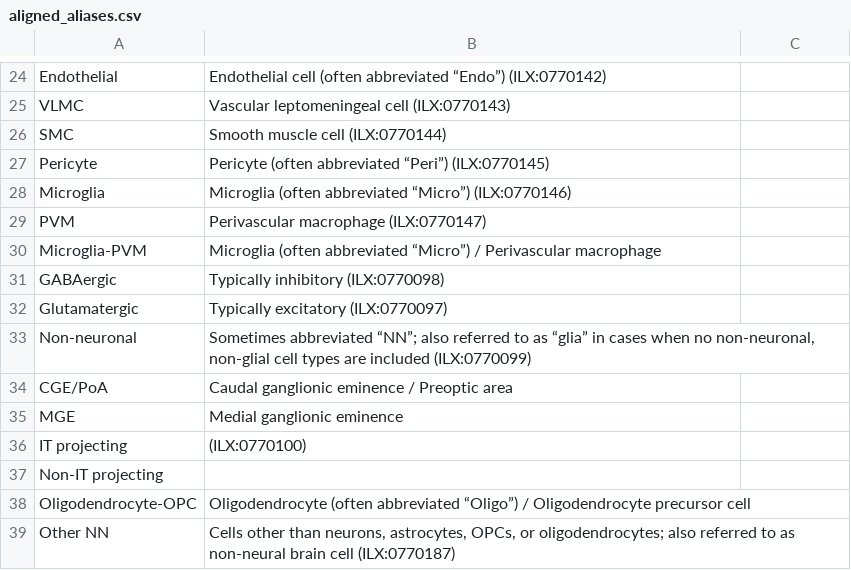
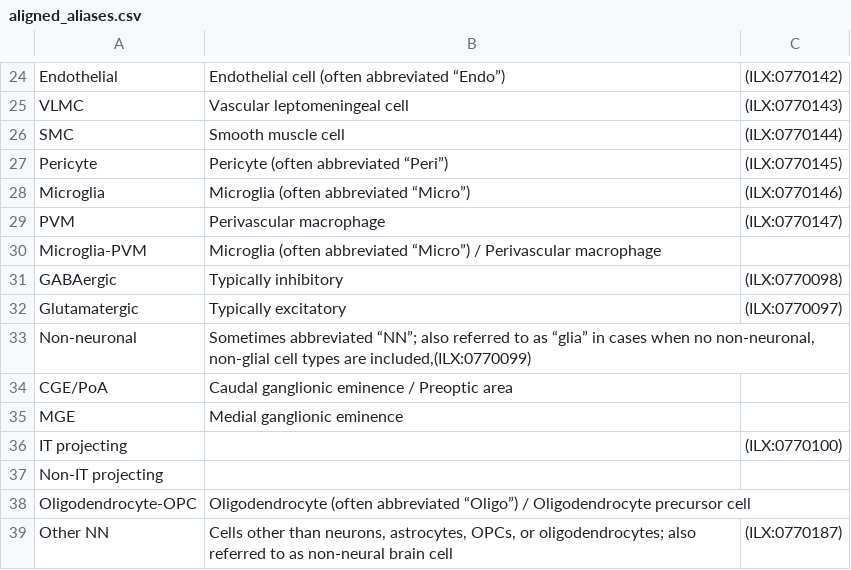
Before and after one commit to patrick-lloyd-ray/cell_set_aligned_alias, a CSV file: aligned_aliases.csv, drawn as a sheet; only a part is shown, gaps mark what is left out; the diff covers the shown part only; the diff names each change by its address in the sheet, - before the commit and + after, or states it on an @@ line.

```diff
--- a/aligned_aliases.csv
+++ b/aligned_aliases.csv
-B24: …abbreviated “Endo”) (ILX:0770142)
+B24: …abbreviated “Endo”)
-C24: (empty)
+C24: (ILX:0770142)
-B25: Vascular leptomeningeal cell (ILX:0770143)
+B25: Vascular leptomeningeal cell
-C25: (empty)
+C25: (ILX:0770143)
-B26: Smooth muscle cell (ILX:0770144)
+B26: Smooth muscle cell
-C26: (empty)
+C26: (ILX:0770144)
-B27: Pericyte (often abbreviated “Peri”) (ILX:0770145)
+B27: Pericyte (often abbreviated “Peri”)
-C27: (empty)
+C27: (ILX:0770145)
-B28: Microglia (often abbreviated “Micro”) (ILX:0770146)
+B28: Microglia (often abbreviated “Micro”)
-C28: (empty)
+C28: (ILX:0770146)
-B29: Perivascular macrophage (ILX:0770147)
+B29: Perivascular macrophage
-C29: (empty)
+C29: (ILX:0770147)
-B31: Typically inhibitory (ILX:0770098)
+B31: Typically inhibitory
-C31: (empty)
+C31: (ILX:0770098)
-B32: Typically excitatory (ILX:0770097)
+B32: Typically excitatory
-C32: (empty)
+C32: (ILX:0770097)
-B33: …types are included (ILX:0770099)
+B33: …types are included,(ILX:0770099)
-B36: (ILX:0770100)
+B36: (empty)
-C36: (empty)
+C36: (ILX:0770100)
-B39: …brain cell (ILX:0770187)
+B39: …brain cell
-C39: (empty)
+C39: (ILX:0770187)
```
Also changed, not shown: 32 edited cells elsewhere in this file.
